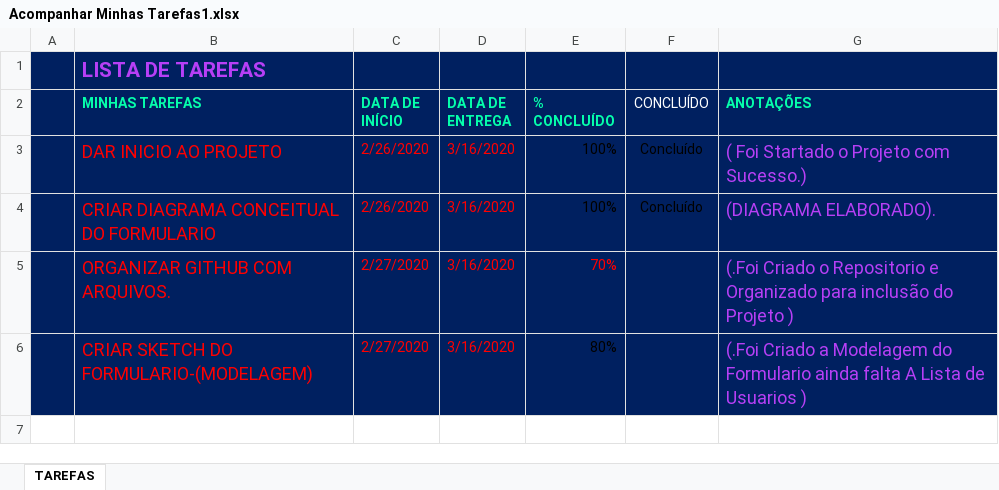
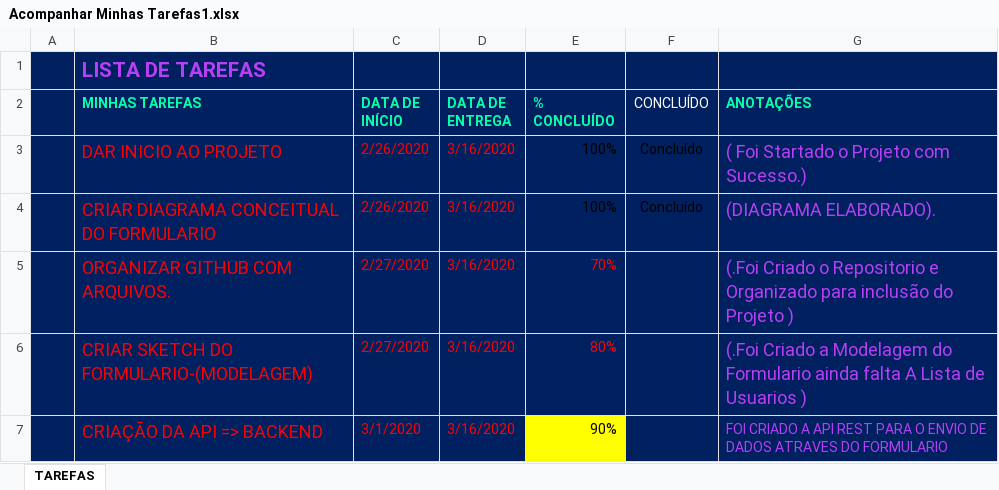
Before and after one commit to mathv21/EloGroup, an Excel workbook: Doc_Atividades/Acompanhar Minhas Tarefas1.xlsx, sheet TAREFAS, drawn as a sheet; values as stored, in another font and other column widths than the file's, no borders; conditional formats and table styles not drawn; the diff names each change by its address in the sheet, - before the commit and + after, or states it on an @@ line.

```diff
--- a/Doc_Atividades/Acompanhar Minhas Tarefas1.xlsx (sheet TAREFAS)
+++ b/Doc_Atividades/Acompanhar Minhas Tarefas1.xlsx (sheet TAREFAS)
-E6 text colour: black
+E6 text colour: #FF0000
+row 7:  | CRIAÇÃO DA API => BACKEND | 3/1/2020 | 3/16/2020 | 90% |  | FOI CRIADO A API REST PARA O ENVIO DE DADOS ATRAVES DO FORMULARIO
```
Also changed, not shown: 19 other files.
